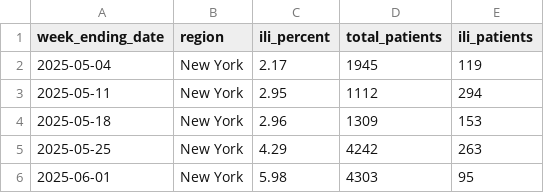
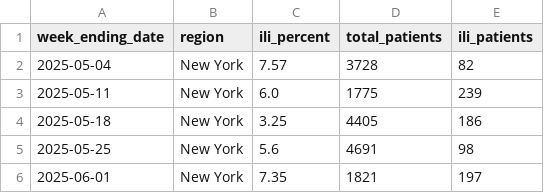
Before and after one commit to EricaR2D2/FloodVoice, a CSV file: cdc_ili_data.csv, drawn as a sheet.

```diff
--- a/cdc_ili_data.csv
+++ b/cdc_ili_data.csv
@@ -1,6 +1,6 @@
 week_ending_date,region,ili_percent,total_patients,ili_patients
-2025-05-04,New York,2.17,1945,119
-2025-05-11,New York,2.95,1112,294
-2025-05-18,New York,2.96,1309,153
-2025-05-25,New York,4.29,4242,263
-2025-06-01,New York,5.98,4303,95
+2025-05-04,New York,7.57,3728,82
+2025-05-11,New York,6.0,1775,239
+2025-05-18,New York,3.25,4405,186
+2025-05-25,New York,5.6,4691,98
+2025-06-01,New York,7.35,1821,197
```
Also changed, not shown: cleaned_aqi_data.csv, cleaned_cdc_data.csv, 18 other files.
